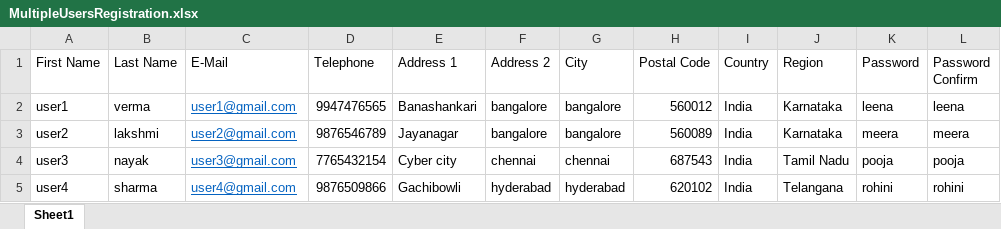
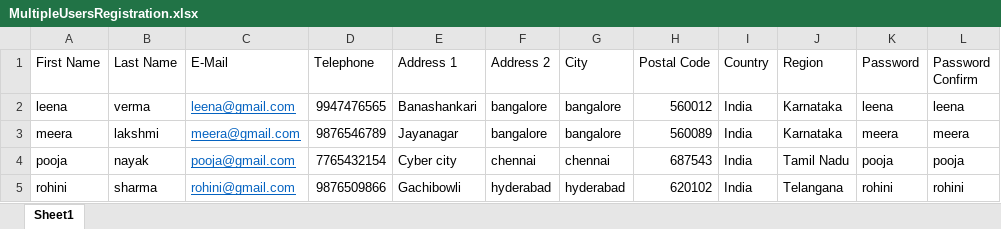
Before and after one commit to kiranswami2287/ManipalProject, an Excel workbook: final-framework-testng/resources/MultipleUsersRegistration.xlsx, sheet Sheet1, drawn as a sheet; values as stored, in another font and other column widths than the file's, no borders; the diff names each change by its address in the sheet, - before the commit and + after, or states it on an @@ line.

```diff
--- a/final-framework-testng/resources/MultipleUsersRegistration.xlsx (sheet Sheet1)
+++ b/final-framework-testng/resources/MultipleUsersRegistration.xlsx (sheet Sheet1)
-A2 (First Name): user1
+A2 (First Name): leena
-C2 (E-Mail): user1@gmail.com
+C2 (E-Mail): leena@gmail.com
-A3 (First Name): user2
+A3 (First Name): meera
-C3 (E-Mail): user2@gmail.com
+C3 (E-Mail): meera@gmail.com
-A4 (First Name): user3
+A4 (First Name): pooja
-C4 (E-Mail): user3@gmail.com
+C4 (E-Mail): pooja@gmail.com
-A5 (First Name): user4
+A5 (First Name): rohini
-C5 (E-Mail): user4@gmail.com
+C5 (E-Mail): rohini@gmail.com
```
Also changed, not shown: final-framework-testng/resources/RegistrationTestData.xlsx, final-framework-testng/target/classes/MultipleUsersRegistration.xlsx, 41 other files.
